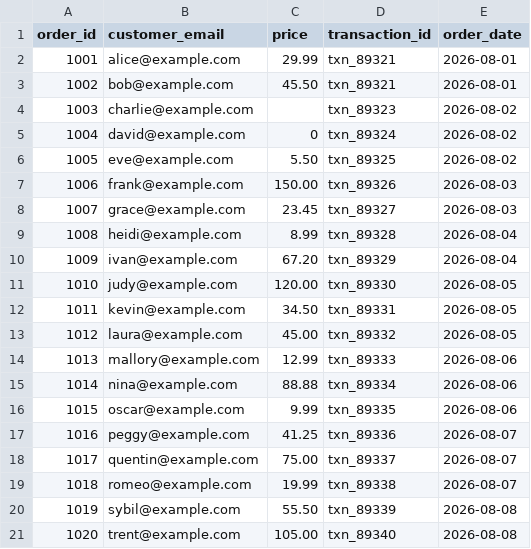
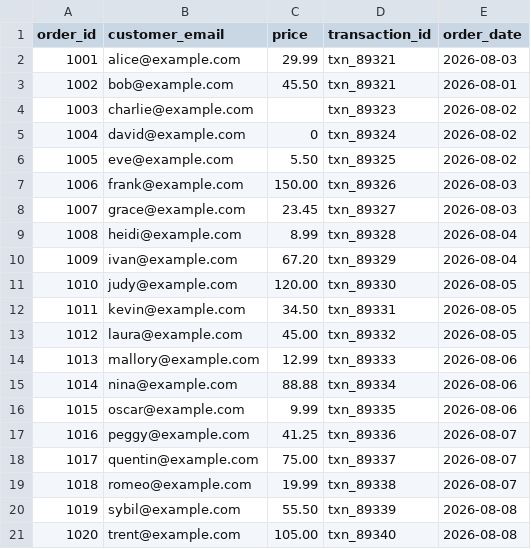
Before and after one commit to Shlokbhandari/Data-Medic, a CSV file: data/orders_broken.csv, drawn as a sheet.

Commit message:
Added two-step validation (regression and issue-specific checks) and updated test data to verify date-based sorting

```diff
--- a/data/orders_broken.csv
+++ b/data/orders_broken.csv
@@ -1,3 +1,3 @@
 order_id,customer_email,price,transaction_id,order_date
-1001,alice@example.com,29.99,txn_89321,2026-08-01
+1001,alice@example.com,29.99,txn_89321,2026-08-03
 1002,bob@example.com,45.50,txn_89321,2026-08-01
```
Also changed, not shown: 4 other files.
